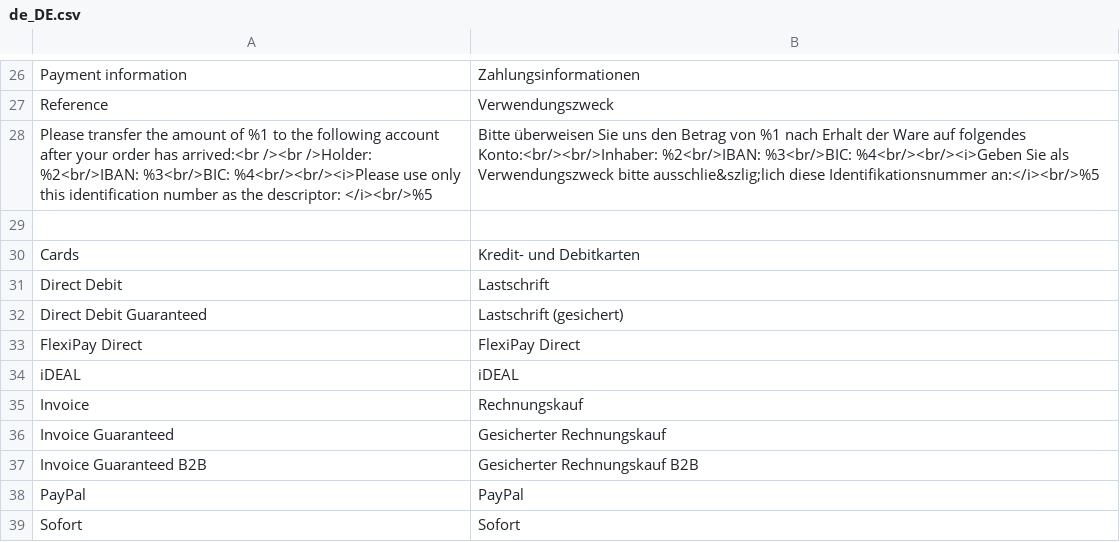
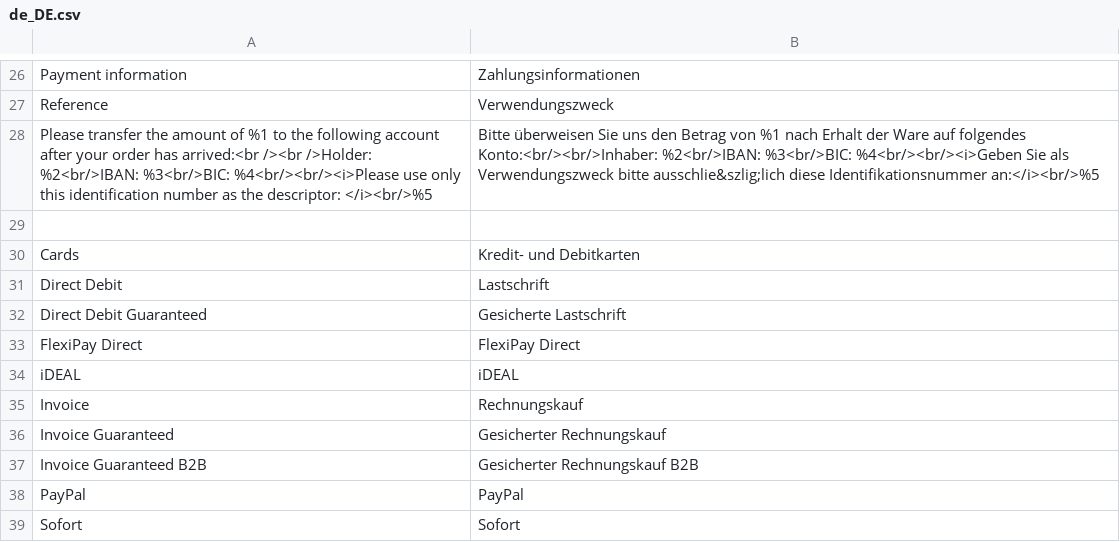
Before and after one commit to unzerdev/magento2, a CSV file: i18n/de_DE.csv, drawn as a sheet; only a part is shown, gaps mark what is left out.

Commit message:
[change] (MAGE2-292) Fix ddg translation

```diff
--- a/i18n/de_DE.csv
+++ b/i18n/de_DE.csv
@@ -31,3 +31,3 @@
 "Direct Debit","Lastschrift"
-"Direct Debit Guaranteed","Lastschrift (gesichert)"
+"Direct Debit Guaranteed","Gesicherte Lastschrift"
 "FlexiPay Direct","FlexiPay Direct"
```
